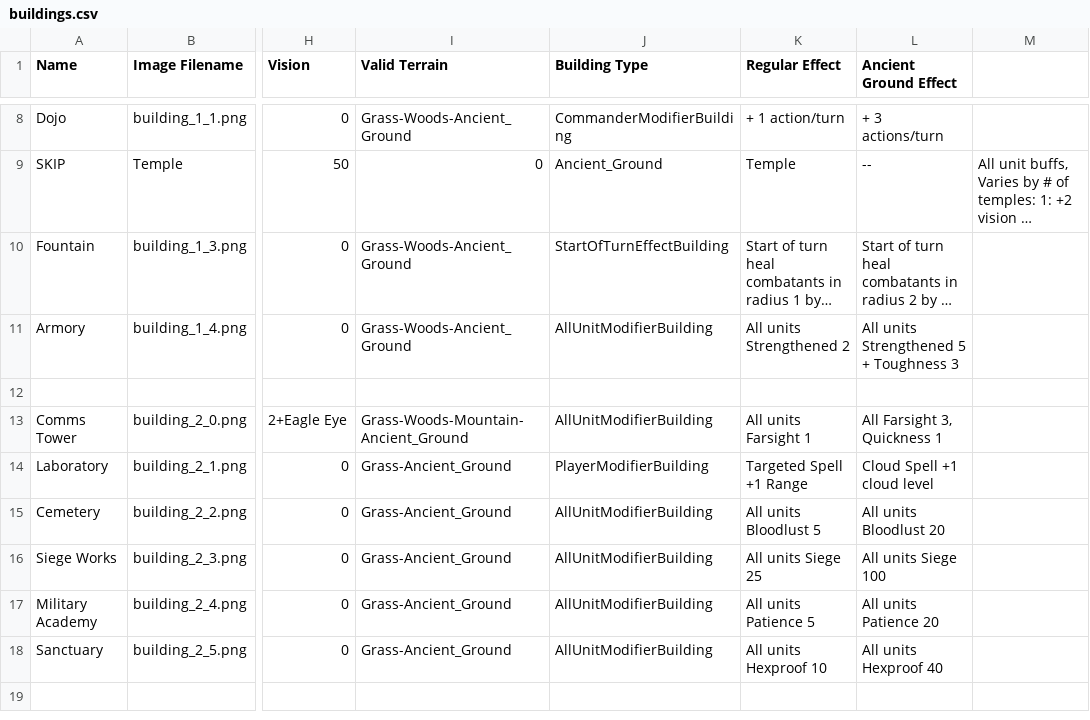
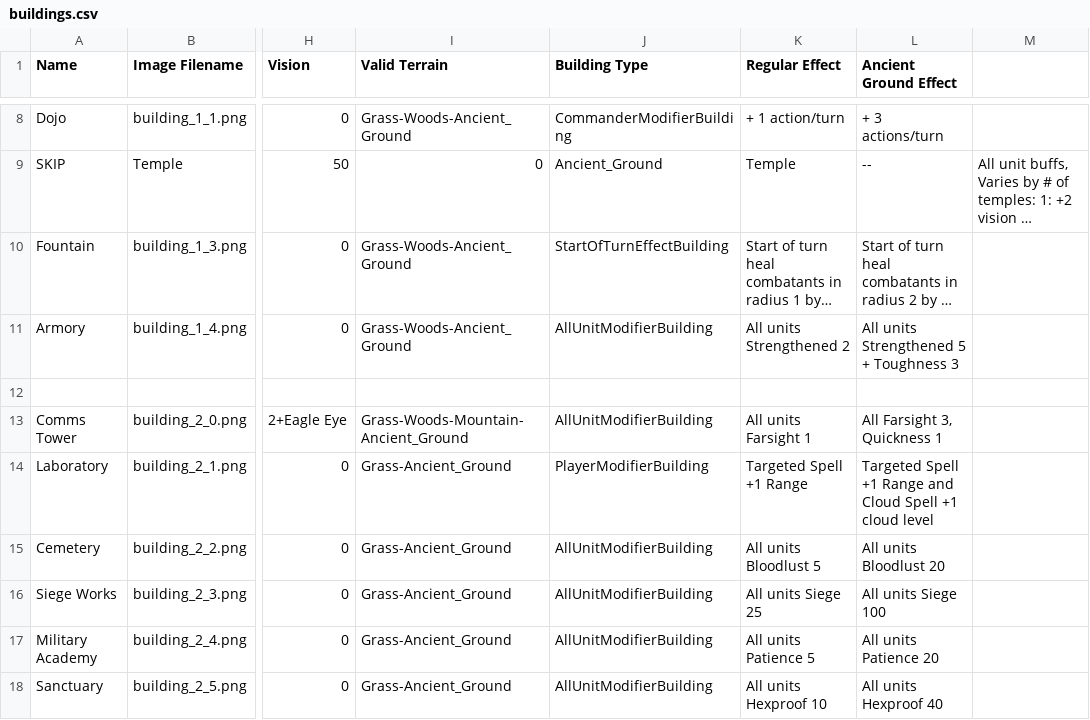
Before and after one commit to Mshnik/Fina, a CSV file: game/units/buildings.csv, drawn as a sheet; only a part is shown, gaps mark what is left out; the shorter side is filled out with more unchanged rows; long unchanged cells end in …; the diff names each change by its address in the sheet, - before the commit and + after, or states it on an @@ line.

Commit message:
Make lab give both effects on ancient ground

```diff
--- a/game/units/buildings.csv
+++ b/game/units/buildings.csv
-L14 (Ancient Ground Effect): Cloud Spell +1 cloud level
+L14 (Ancient Ground Effect): Targeted Spell +1 Range and Cloud Spell +1 cloud level
```
Also changed, not shown: 1 other file.
